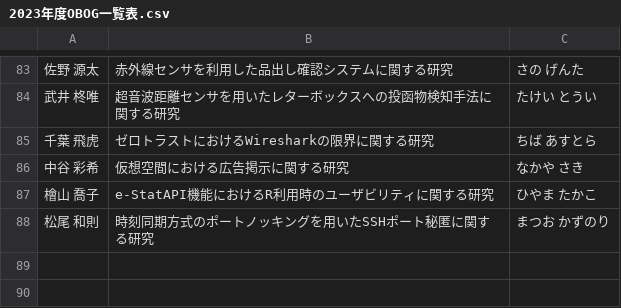
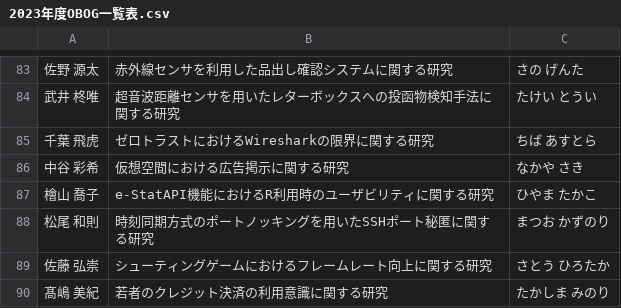
Before and after one commit to g2072018/hp_local_pub, a CSV file: doc/doc_obog/2023年度OBOG一覧表.csv, drawn as a sheet; only a part is shown, gaps mark what is left out.

Commit message:
update 2023年度OBOG一覧表.csv
佐藤さん及び高嶋さんがリストになかったため追加HP上のOBOG一覧にもなかったため今回は追加が必要
また，卒業できていない人がいるか確認

```diff
--- a/doc/doc_obog/2023年度OBOG一覧表.csv
+++ b/doc/doc_obog/2023年度OBOG一覧表.csv
@@ -88 +88,3 @@
 松尾 和則,時刻同期方式のポートノッキングを用いたSSHポート秘匿に関する研究,まつお かずのり
+佐藤 弘崇,シューティングゲームにおけるフレームレート向上に関する研究,さとう ひろたか
+髙嶋 美紀,若者のクレジット決済の利用意識に関する研究,たかしま みのり
```
